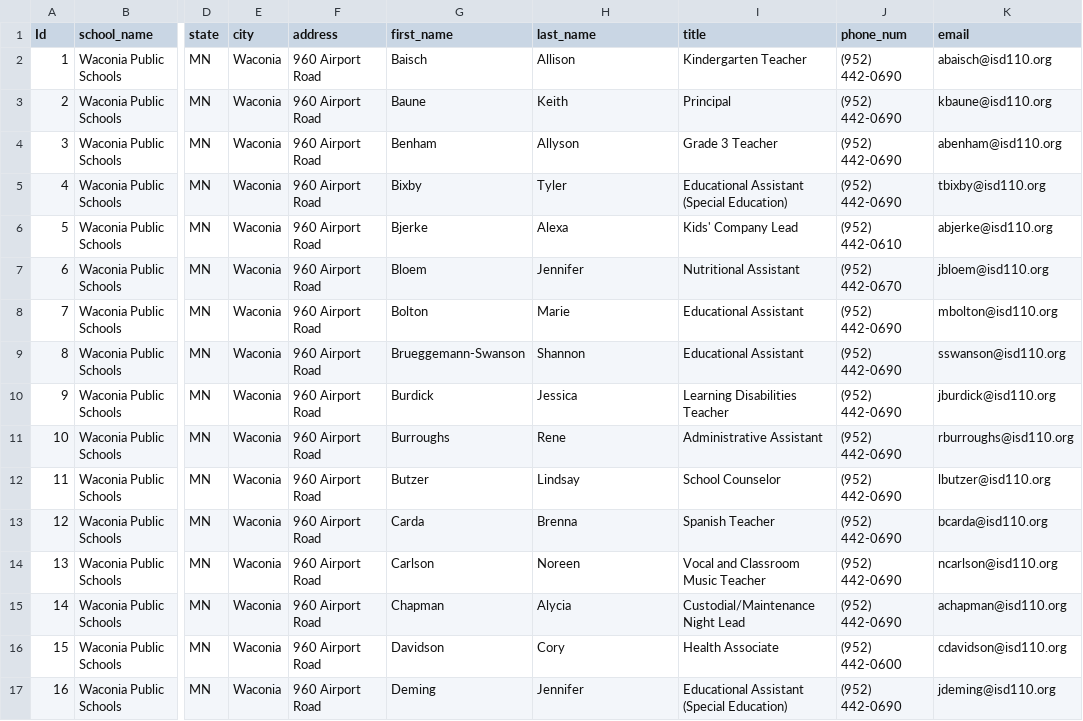
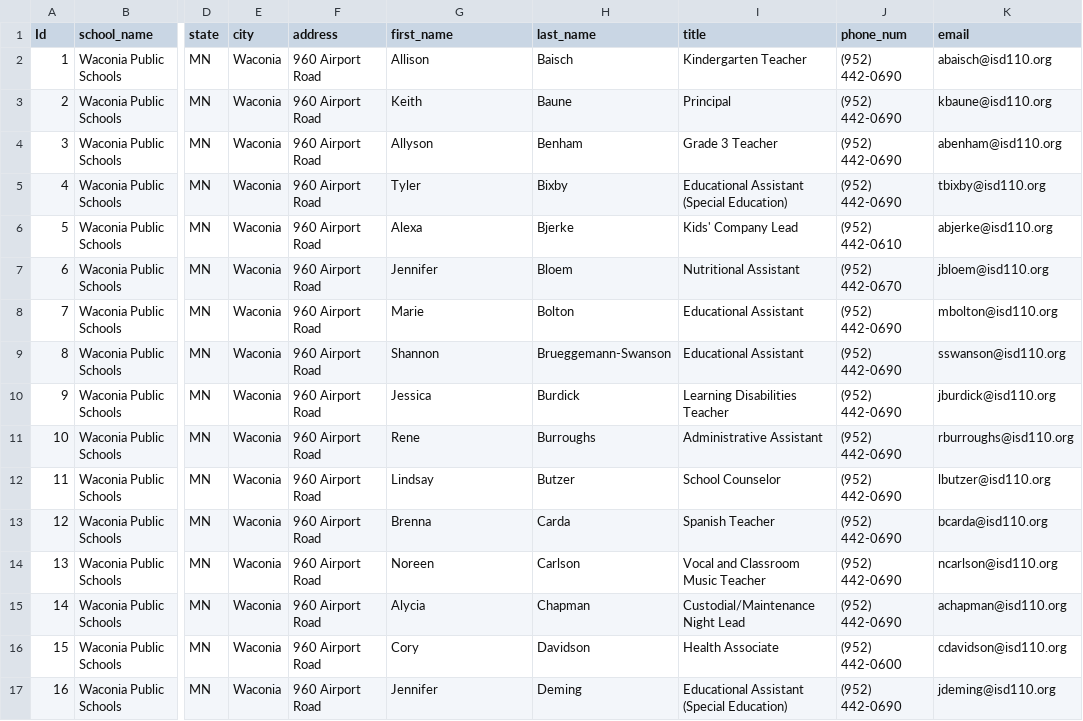
Before and after one commit to ApurvChikni/Site_scraping, a CSV file: task_to_complite/spiders/final_data.csv, drawn as a sheet; only a part is shown, gaps mark what is left out; the diff covers the shown part only; the diff names each change by its address in the sheet, - before the commit and + after, or states it on an @@ line.

Commit message:
Final_commit.

```diff
--- a/task_to_complite/spiders/final_data.csv
+++ b/task_to_complite/spiders/final_data.csv
-G2 (first_name): Baisch
+G2 (first_name): Allison
-H2 (last_name): Allison
+H2 (last_name): Baisch
-G3 (first_name): Baune
+G3 (first_name): Keith
-H3 (last_name): Keith
+H3 (last_name): Baune
-G4 (first_name): Benham
+G4 (first_name): Allyson
-H4 (last_name): Allyson
+H4 (last_name): Benham
-G5 (first_name): Bixby
+G5 (first_name): Tyler
-H5 (last_name): Tyler
+H5 (last_name): Bixby
-G6 (first_name): Bjerke
+G6 (first_name): Alexa
-H6 (last_name): Alexa
+H6 (last_name): Bjerke
-G7 (first_name): Bloem
+G7 (first_name): Jennifer
-H7 (last_name): Jennifer
+H7 (last_name): Bloem
-G8 (first_name): Bolton
+G8 (first_name): Marie
-H8 (last_name): Marie
+H8 (last_name): Bolton
-G9 (first_name): Brueggemann-Swanson
+G9 (first_name): Shannon
-H9 (last_name): Shannon
+H9 (last_name): Brueggemann-Swanson
-G10 (first_name): Burdick
+G10 (first_name): Jessica
-H10 (last_name): Jessica
+H10 (last_name): Burdick
-G11 (first_name): Burroughs
+G11 (first_name): Rene
-H11 (last_name): Rene
+H11 (last_name): Burroughs
-G12 (first_name): Butzer
+G12 (first_name): Lindsay
-H12 (last_name): Lindsay
+H12 (last_name): Butzer
-G13 (first_name): Carda
+G13 (first_name): Brenna
-H13 (last_name): Brenna
+H13 (last_name): Carda
-G14 (first_name): Carlson
+G14 (first_name): Noreen
-H14 (last_name): Noreen
+H14 (last_name): Carlson
-G15 (first_name): Chapman
+G15 (first_name): Alycia
-H15 (last_name): Alycia
+H15 (last_name): Chapman
-G16 (first_name): Davidson
+G16 (first_name): Cory
-H16 (last_name): Cory
+H16 (last_name): Davidson
-G17 (first_name): Deming
+G17 (first_name): Jennifer
-H17 (last_name): Jennifer
+H17 (last_name): Deming
```
Also changed, not shown: 142 edited cells elsewhere in this file.
